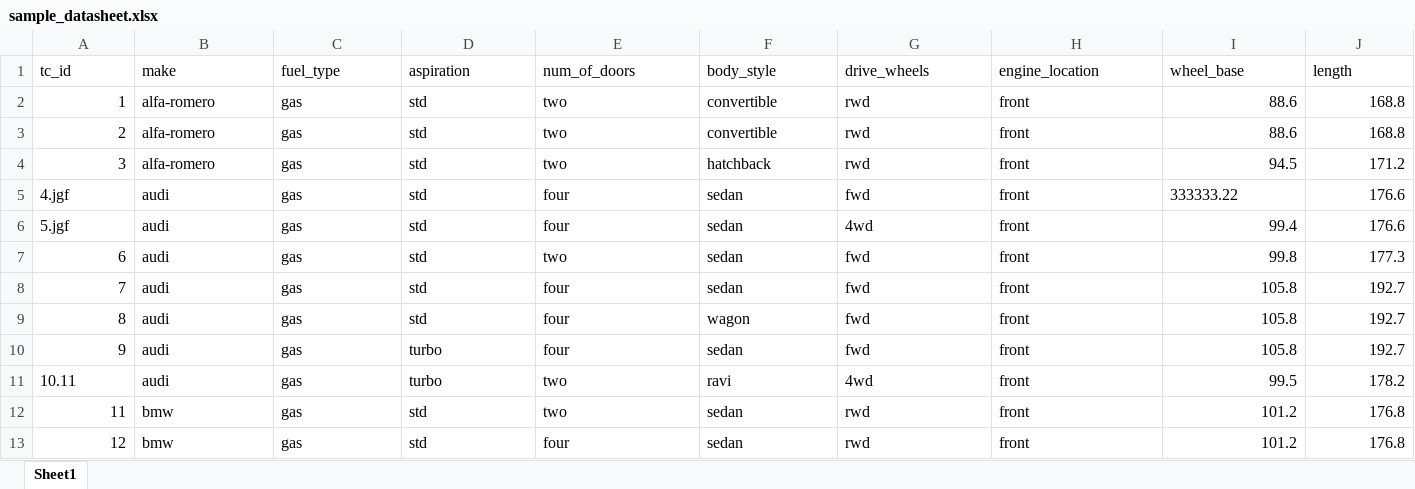
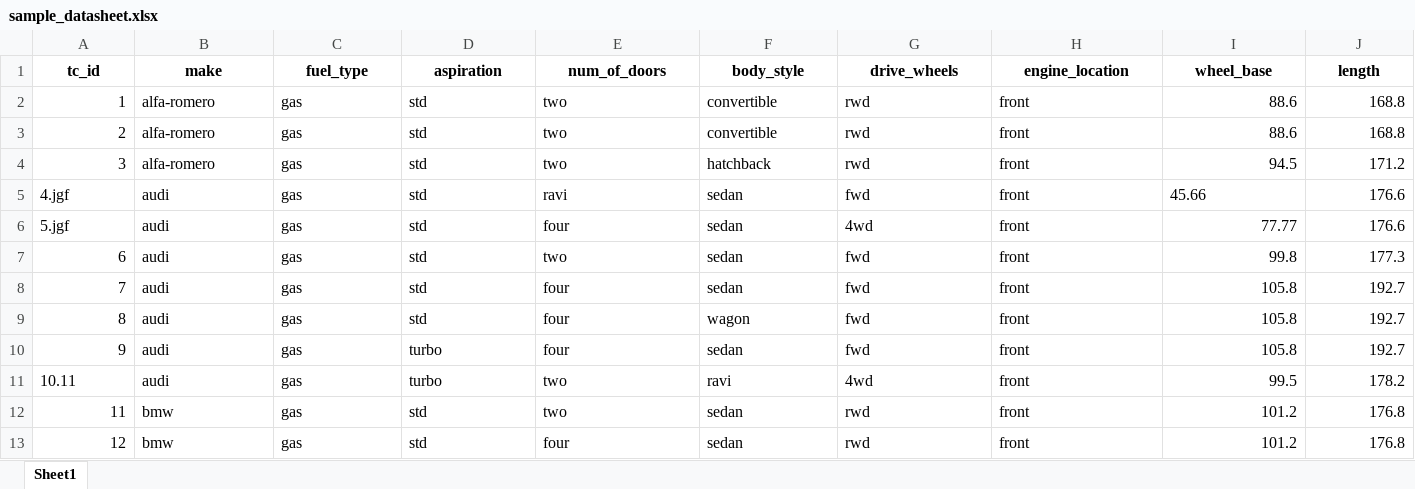
Before and after one commit to salunkhe-ravi/noompy, an Excel workbook: sample_datasheet.xlsx, sheet Sheet1, drawn as a sheet; only a part is shown; values as stored, in another font and other column widths than the file's, no borders; the diff covers the shown part only; the diff names each change by its address in the sheet, - before the commit and + after, or states it on an @@ line.

```diff
--- a/sample_datasheet.xlsx (sheet Sheet1)
+++ b/sample_datasheet.xlsx (sheet Sheet1)
@@ A1:J1 bold: off → on, alignment: left → center @@
-E5 (num_of_doors): four
+E5 (num_of_doors): ravi
-I5 (wheel_base): 333333.22
+I5 (wheel_base): 45.66
-I6 (wheel_base): 99.4
+I6 (wheel_base): 77.77
```
Also changed, not shown: cell formats elsewhere in this sheet, 3 other files.
